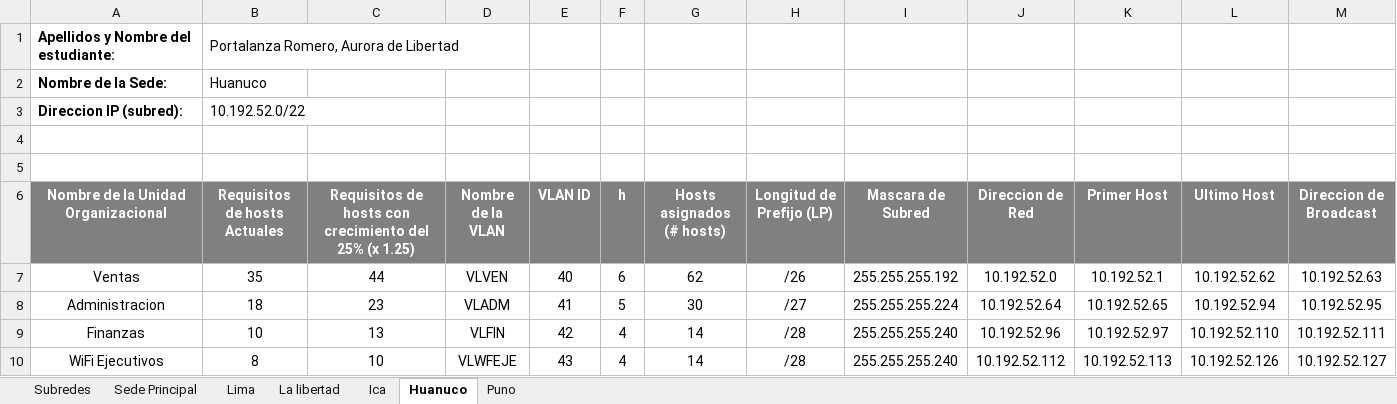
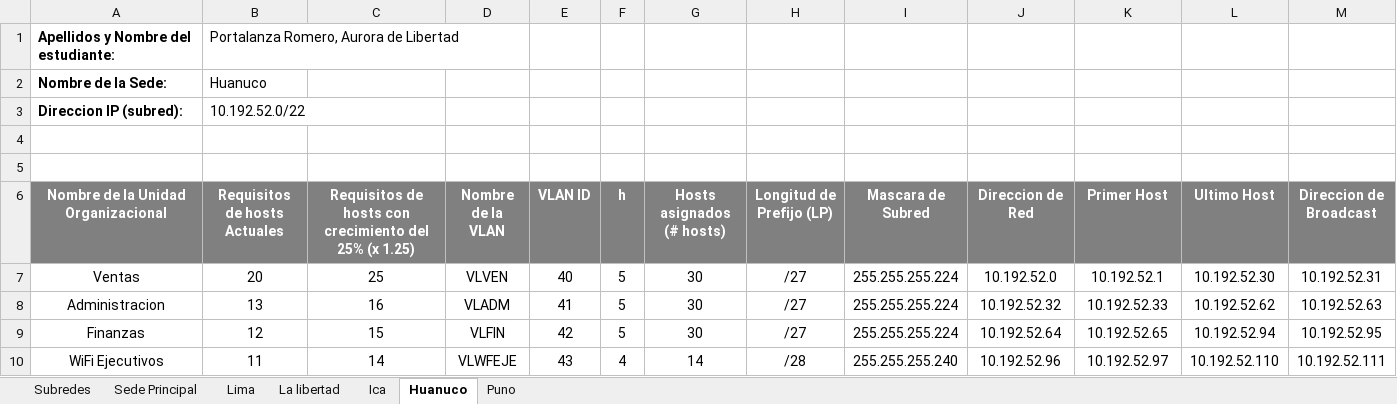
Before and after one commit to zGIKS/redes-scripts, an Excel workbook: excel-final/Esquema de Direccionamiento IP.xlsx, sheet Huanuco, drawn as a sheet; only a part is shown; values as stored, in another font and other column widths than the file's, no borders; charts and pictures not drawn; the diff covers the shown part only; the diff names each change by its address in the sheet, - before the commit and + after, or states it on an @@ line.

```diff
--- a/excel-final/Esquema de Direccionamiento IP.xlsx (sheet Huanuco)
+++ b/excel-final/Esquema de Direccionamiento IP.xlsx (sheet Huanuco)
-B1:D1 merged
-B7 (Requisitos de hosts Actuales): 35
+B7 (Requisitos de hosts Actuales): 20
-C7: 44
+C7: 25
-F7 (h): 6
+F7 (h): 5
-G7 (Hosts asignados (# hosts)): 62
+G7 (Hosts asignados (# hosts)): 30
-H7 (Longitud de Prefijo (LP)): /26
+H7 (Longitud de Prefijo (LP)): /27
-I7 (Mascara de Subred): 255.255.255.192
+I7 (Mascara de Subred): 255.255.255.224
-L7 (Ultimo Host): 10.192.52.62
+L7 (Ultimo Host): 10.192.52.30
-M7 (Direccion de Broadcast): 10.192.52.63
+M7 (Direccion de Broadcast): 10.192.52.31
-B8 (Requisitos de hosts Actuales): 18
+B8 (Requisitos de hosts Actuales): 13
-C8: 23
+C8: 16
-J8 (Direccion de Red): 10.192.52.64
+J8 (Direccion de Red): 10.192.52.32
-K8 (Primer Host): 10.192.52.65
+K8 (Primer Host): 10.192.52.33
-L8 (Ultimo Host): 10.192.52.94
+L8 (Ultimo Host): 10.192.52.62
-M8 (Direccion de Broadcast): 10.192.52.95
+M8 (Direccion de Broadcast): 10.192.52.63
-B9 (Requisitos de hosts Actuales): 10
+B9 (Requisitos de hosts Actuales): 12
-C9: 13
+C9: 15
-F9 (h): 4
+F9 (h): 5
-G9 (Hosts asignados (# hosts)): 14
+G9 (Hosts asignados (# hosts)): 30
-H9 (Longitud de Prefijo (LP)): /28
+H9 (Longitud de Prefijo (LP)): /27
-I9 (Mascara de Subred): 255.255.255.240
+I9 (Mascara de Subred): 255.255.255.224
-J9 (Direccion de Red): 10.192.52.96
+J9 (Direccion de Red): 10.192.52.64
-K9 (Primer Host): 10.192.52.97
+K9 (Primer Host): 10.192.52.65
-L9 (Ultimo Host): 10.192.52.110
+L9 (Ultimo Host): 10.192.52.94
-M9 (Direccion de Broadcast): 10.192.52.111
+M9 (Direccion de Broadcast): 10.192.52.95
-B10 (Requisitos de hosts Actuales): 8
+B10 (Requisitos de hosts Actuales): 11
-C10: 10
+C10: 14
-J10 (Direccion de Red): 10.192.52.112
+J10 (Direccion de Red): 10.192.52.96
-K10 (Primer Host): 10.192.52.113
+K10 (Primer Host): 10.192.52.97
-L10 (Ultimo Host): 10.192.52.126
+L10 (Ultimo Host): 10.192.52.110
-M10 (Direccion de Broadcast): 10.192.52.127
+M10 (Direccion de Broadcast): 10.192.52.111
```
Also changed, not shown: 36 edited cells and merged cells elsewhere in this sheet, sheet Lima, sheet Puno, sheet La libertad, sheet Ica, 17 other files.
